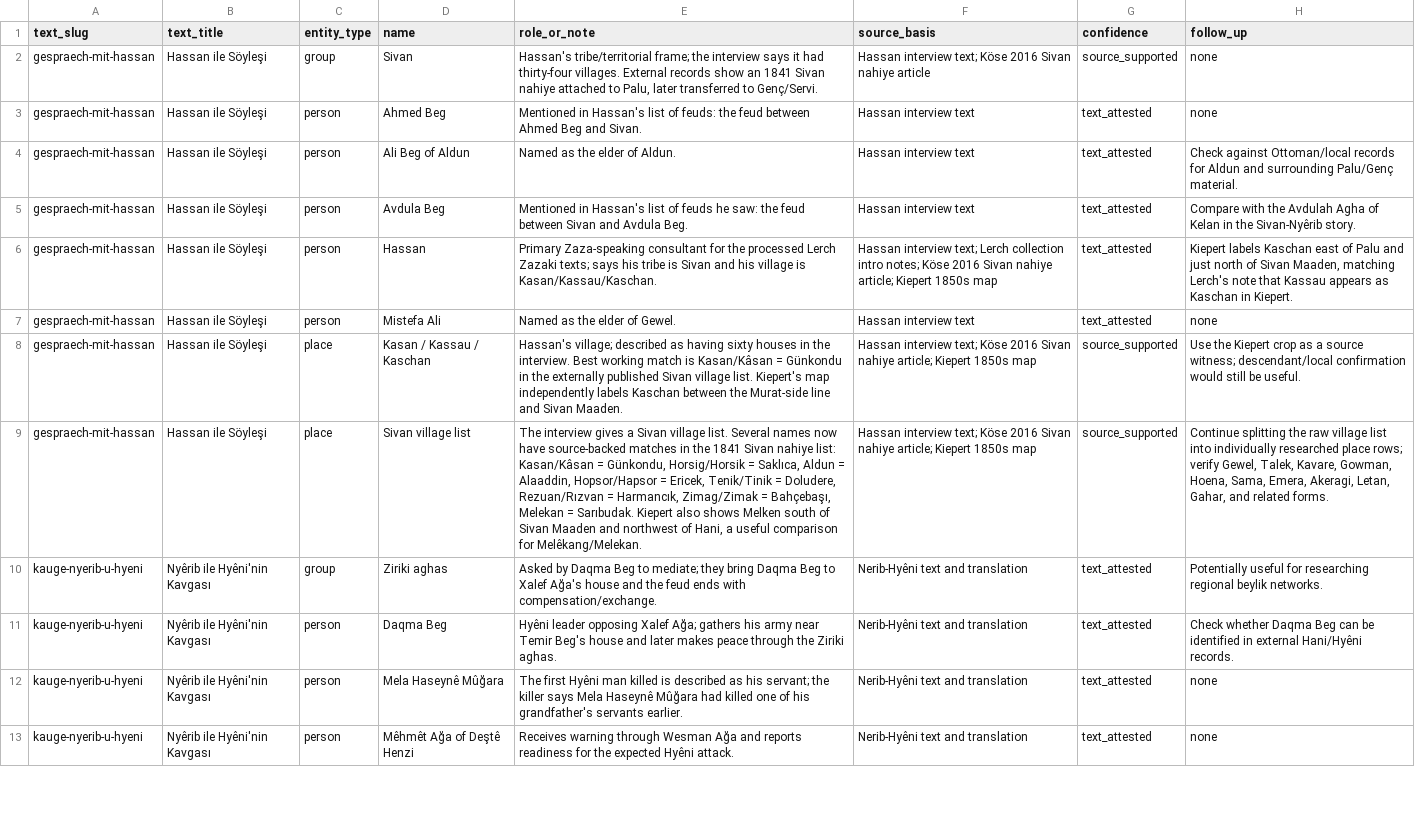
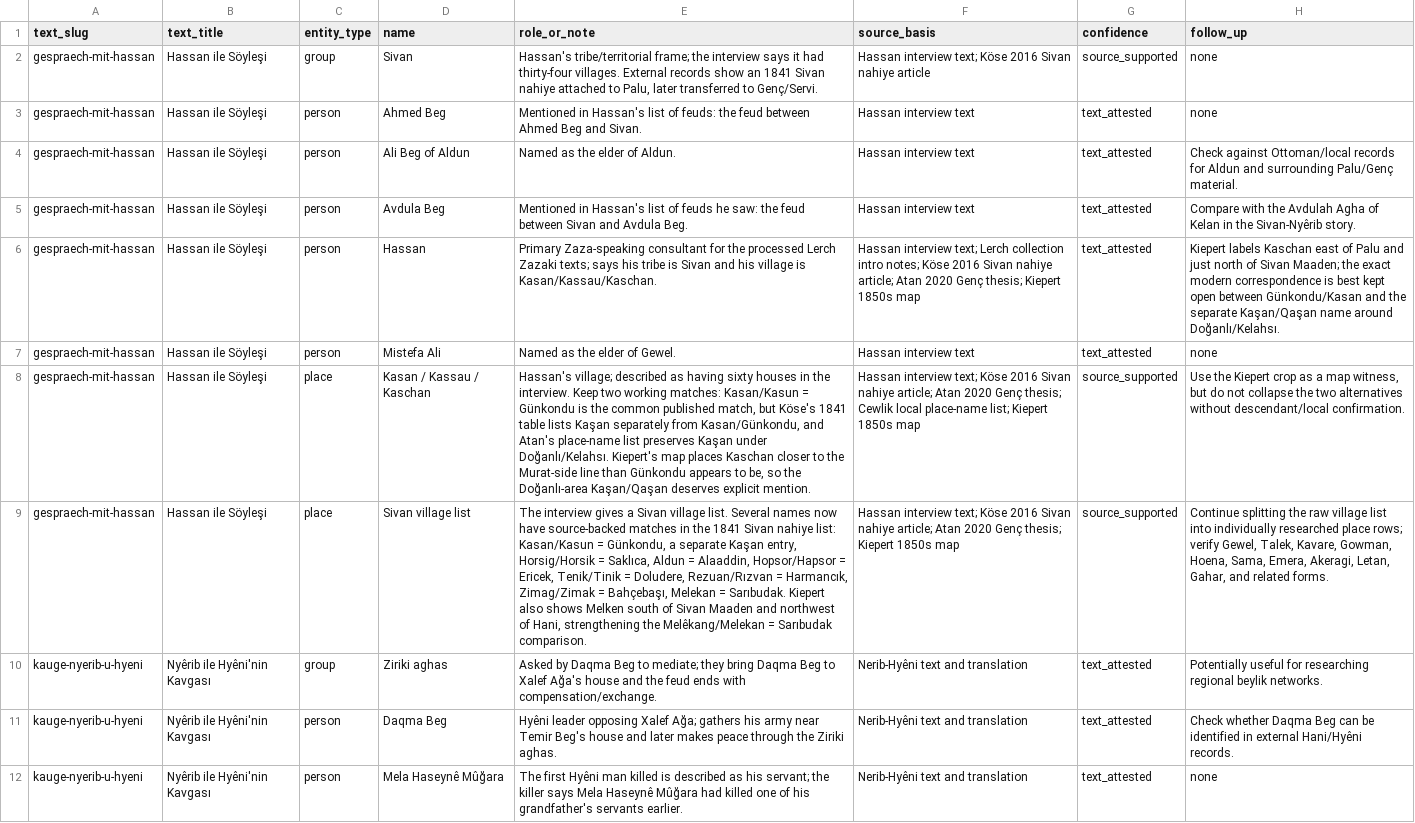
Before and after one commit to stronganchor/zazaki-texts, a TSV file: reports/lerch-historical-context-index.tsv, drawn as a sheet; only a part is shown; the shorter side is filled out with more unchanged rows; the diff names each change by its address in the sheet, - before the commit and + after, or states it on an @@ line.

Commit message:
Refine Kasan and Kaschan place alternatives

```diff
--- a/reports/lerch-historical-context-index.tsv
+++ b/reports/lerch-historical-context-index.tsv
-F6 (source_basis): …nahiye article; Kiepert 1850s…
+F6 (source_basis): …nahiye article; Atan 2020 Genç thesis; Kiepert 1850s…
-H6 (follow_up): …of Sivan Maaden, matching Lerch's note that Kassau appears as Kaschan in Kiepert.
+H6 (follow_up): …of Sivan Maaden; the exact modern correspondence is best kept open between Günkondu/Kasan and the separate Kaşan/Qaşan name around Doğanlı/Kelahsı.
-E8 (role_or_note): …the interview. Best working match is Kasan/Kâsan = Günkondu in the externally published Sivan village list. Kiepert's map independently labels Kaschan between the Murat-side line and Sivan Maaden.
+E8 (role_or_note): …the interview. Keep two working matches: Kasan/Kasun = Günkondu is the common published match, but Köse's 1841 table lists Kaşan separately from Kasan/Günkondu, and Atan's place-name list preserves Kaşan under Doğanlı/Kelahsı. Kiepert's map places Kaschan closer to the Murat-side line than Günkondu appears to be, so the Doğanlı-area Kaşan/Qaşan deserves explicit mention.
-F8 (source_basis): …nahiye article; Kiepert 1850s…
+F8 (source_basis): …nahiye article; Atan 2020 Genç thesis; Cewlik local place-name list; Kiepert 1850s…
-H8 (follow_up): …as a source witness; descendant/local confirmation would still be useful.
+H8 (follow_up): …as a map witness, but do not collapse the two alternatives without descendant/local confirmation.
-E9 (role_or_note): …nahiye list: Kasan/Kâsan = Günkondu, Horsig/Horsik = Saklıca, Aldun = Alaaddin, Hopsor/Hapsor = Ericek, Tenik/Tinik = Doludere, Rezuan/Rızvan = Harmancık, Zimag/Zimak = Bahçebaşı, Melekan = Sarıbudak. Kiepert also shows Melken south of Sivan Maaden and northwest of Hani, a useful comparison for Melêkang/Melekan.
+E9 (role_or_note): …nahiye list: Kasan/Kasun = Günkondu, a separate Kaşan entry, Horsig/Horsik = Saklıca, Aldun = Alaaddin, Hopsor/Hapsor = Ericek, Tenik/Tinik = Doludere, Rezuan/Rızvan = Harmancık, Zimag/Zimak = Bahçebaşı, Melekan = Sarıbudak. Kiepert also shows Melken south of Sivan Maaden and northwest of Hani, strengthening the Melêkang/Melekan = Sarıbudak comparison.
-F9 (source_basis): …nahiye article; Kiepert 1850s…
+F9 (source_basis): …nahiye article; Atan 2020 Genç thesis; Kiepert 1850s…
```
Also changed, not shown: 9 other files.
